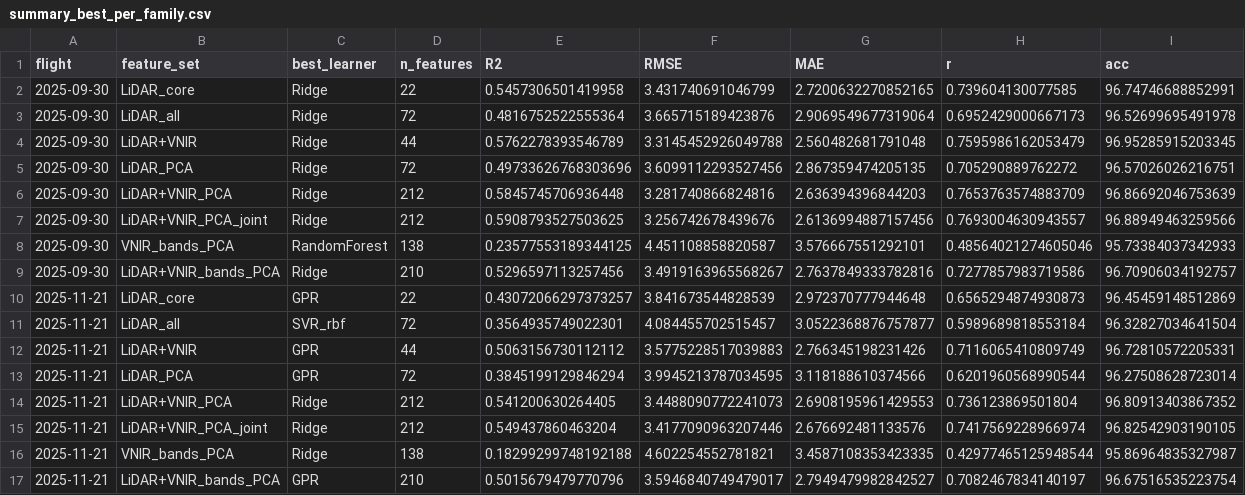
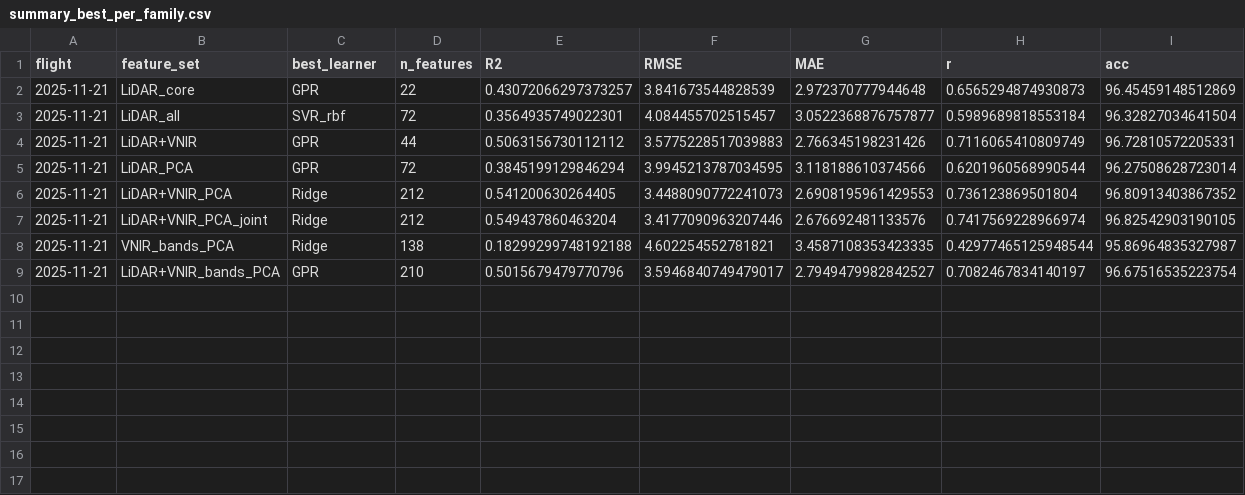
Before and after one commit to appndpird/DESKTOP-POINTCLOUD-APP, a CSV file: research/2026-10-09/models/height/summary_best_per_family.csv, drawn as a sheet; the diff names each change by its address in the sheet, - before the commit and + after, or states it on an @@ line.

Commit message:
Height reporting rule: metrics on the maturity flight only; anthesis flight = predicted height + maturity-anthesis difference (canopy ~10 cm below final height at anthesis); anthesis height column and models removed; all height statements in the tool, guidance, README, 6 Oct report (erratum 2) and 9 Oct report updated; two-stream folds grouped by plot (reruns in progress)

```diff
--- a/research/2026-10-09/models/height/summary_best_per_family.csv
+++ b/research/2026-10-09/models/height/summary_best_per_family.csv
-row 2: 2025-09-30 | LiDAR_core | Ridge | 22 | 0.5457306501419958 | 3.431740691046799 | 2.7200632270852165 | 0.739604130077585 | 96.74746688852991
-row 3: 2025-09-30 | LiDAR_all | Ridge | 72 | 0.4816752522555364 | 3.665715189423876 | 2.9069549677319064 | 0.6952429000667173 | 96.52699695491978
-row 4: 2025-09-30 | LiDAR+VNIR | Ridge | 44 | 0.5762278393546789 | 3.3145452926049788 | 2.560482681791048 | 0.7595986162053479 | 96.95285915203345
-row 5: 2025-09-30 | LiDAR_PCA | Ridge | 72 | 0.49733626768303696 | 3.6099112293527456 | 2.867359474205135 | 0.705290889762272 | 96.57026026216751
-row 6: 2025-09-30 | LiDAR+VNIR_PCA | Ridge | 212 | 0.5845745706936448 | 3.281740866824816 | 2.636394396844203 | 0.7653763574883709 | 96.86692046753639
-row 7: 2025-09-30 | LiDAR+VNIR_PCA_joint | Ridge | 212 | 0.5908793527503625 | 3.256742678439676 | 2.6136994887157456 | 0.7693004630943557 | 96.88949463259566
-row 8: 2025-09-30 | VNIR_bands_PCA | RandomForest | 138 | 0.23577553189344125 | 4.451108858820587 | 3.576667551292101 | 0.48564021274605046 | 95.73384037342933
-row 9: 2025-09-30 | LiDAR+VNIR_bands_PCA | Ridge | 210 | 0.5296597113257456 | 3.4919163965568267 | 2.7637849333782816 | 0.7277857983719586 | 96.70906034192757
```
Also changed, not shown: research/2026-10-09/results_summary/height/summary_best_per_family.csv, 30 other files.
